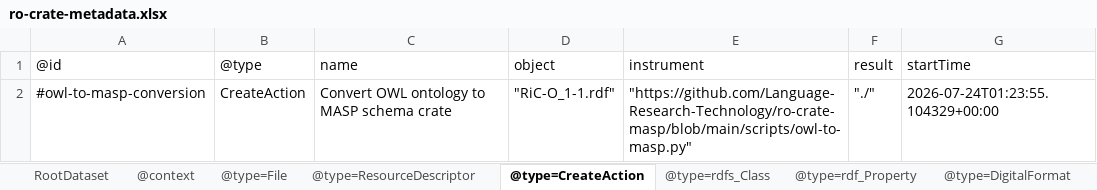
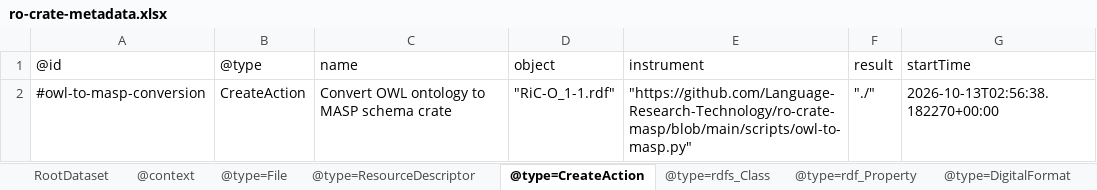
Before and after one commit to Language-Research-Technology/ro-crate-masp, an Excel workbook: schemas/ric/schema-crate/ro-crate-metadata.xlsx, sheet @type=CreateAction, drawn as a sheet; values as stored, in another font and other column widths than the file's, no borders; 1 other sheet too large or unreadable and not compared; the diff names each change by its address in the sheet, - before the commit and + after, or states it on an @@ line.

```diff
--- a/schemas/ric/schema-crate/ro-crate-metadata.xlsx (sheet @type=CreateAction)
+++ b/schemas/ric/schema-crate/ro-crate-metadata.xlsx (sheet @type=CreateAction)
-G2 (startTime): 2026-07-24T01:23:55.104329+00:00
+G2 (startTime): 2026-10-13T02:56:38.182270+00:00
```
Also changed, not shown: sheet @type=rdf_Property, sheet @context, profiles/ldac/profile-crate/ro-crate-metadata.xlsx, profiles/rocphotos/profile-crate/ro-crate-metadata.xlsx, 16 other files.
